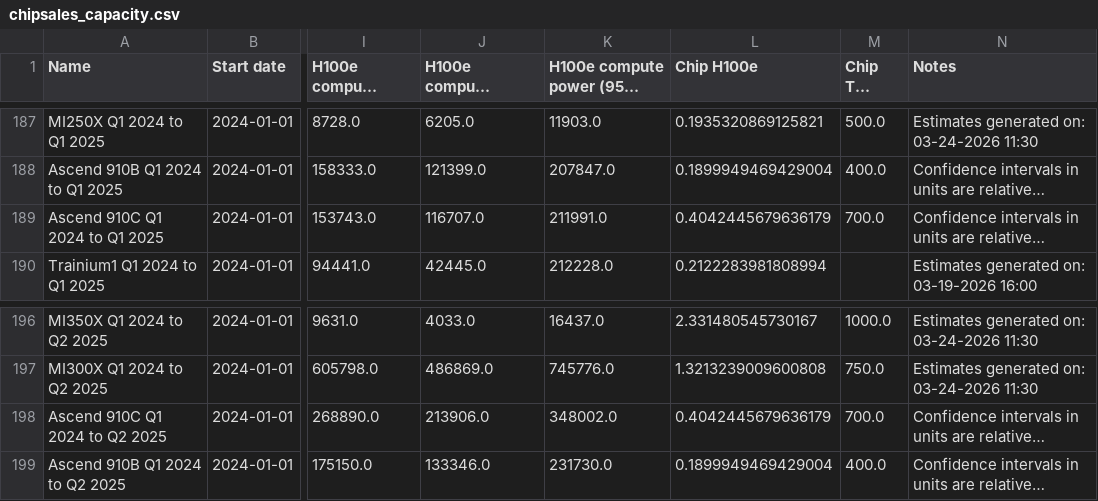
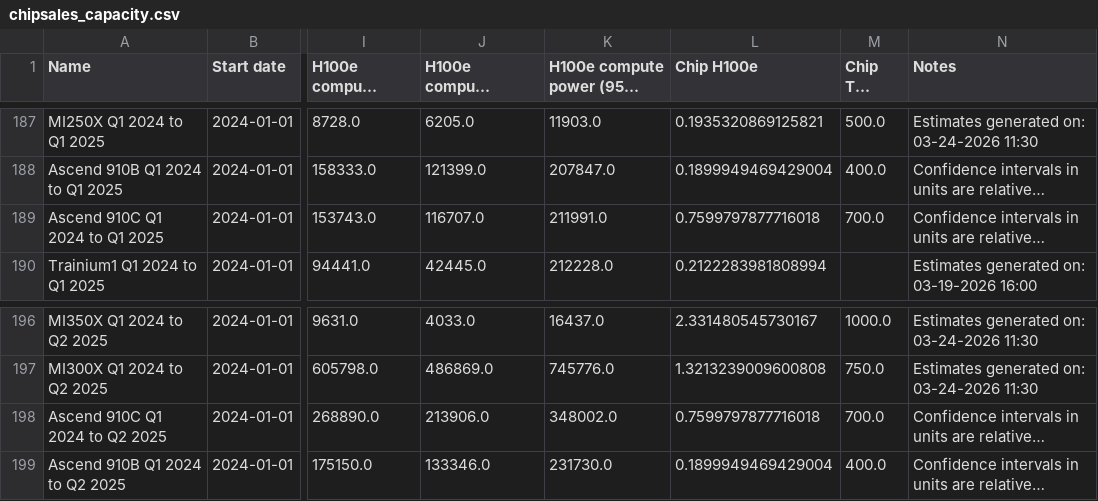
Before and after one commit to sjpb01/Compute-Dashboard, a CSV file: out/chipsales_capacity.csv, drawn as a sheet; only a part is shown, gaps mark what is left out; long unchanged cells end in …; the diff covers the shown part only; the diff names each change by its address in the sheet, - before the commit and + after, or states it on an @@ line.

```diff
--- a/out/chipsales_capacity.csv
+++ b/out/chipsales_capacity.csv
-L189 (Chip H100e): 0.4042445679636179
+L189 (Chip H100e): 0.7599797877716018
-L198 (Chip H100e): 0.4042445679636179
+L198 (Chip H100e): 0.7599797877716018
```
Also changed, not shown: 6 edited cells elsewhere in this file, out/hardware_capacity.csv, 1 other file.
